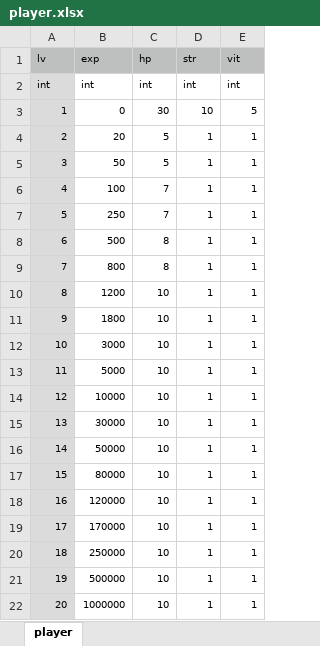
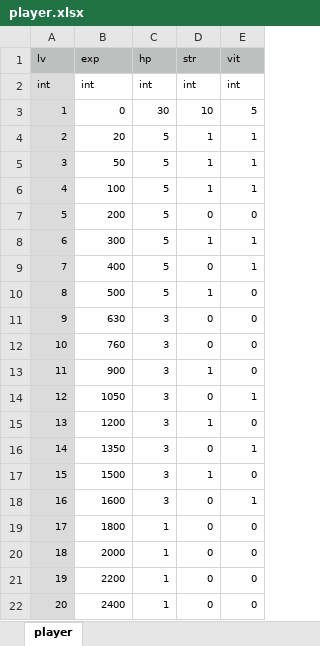
Before and after one commit to syun77/FlixelRL, an Excel workbook: docs/player.xlsx, sheet player, drawn as a sheet; only a part is shown; values as stored, in another font and other column widths than the file's, no borders; the diff covers the shown part only; the diff names each change by its address in the sheet, - before the commit and + after, or states it on an @@ line.

```diff
--- a/docs/player.xlsx (sheet player)
+++ b/docs/player.xlsx (sheet player)
-C6:C7 (hp): 7
+C6:C7 (hp): 5
-B7 (exp): 250
+B7 (exp): 200
-D7 (str): 1
+D7 (str): 0
-E7 (vit): 1
+E7 (vit): 0
-B8 (exp): 500
+B8 (exp): 300
-C8:C9 (hp): 8
+C8:C9 (hp): 5
-B9 (exp): 800
+B9 (exp): 400
-D9 (str): 1
+D9 (str): 0
-B10 (exp): 1200
+B10 (exp): 500
-C10 (hp): 10
+C10 (hp): 5
-E10:E13 (vit): 1
+E10:E13 (vit): 0
-B11 (exp): 1800
+B11 (exp): 630
-C11:C18 (hp): 10
+C11:C18 (hp): 3
-D11:D12 (str): 1
+D11:D12 (str): 0
-B12 (exp): 3000
+B12 (exp): 760
-B13 (exp): 5000
+B13 (exp): 900
-B14 (exp): 10000
+B14 (exp): 1050
-D14 (str): 1
+D14 (str): 0
-B15 (exp): 30000
+B15 (exp): 1200
-E15 (vit): 1
+E15 (vit): 0
-B16 (exp): 50000
+B16 (exp): 1350
-D16 (str): 1
+D16 (str): 0
-B17 (exp): 80000
+B17 (exp): 1500
-E17 (vit): 1
+E17 (vit): 0
-B18 (exp): 120000
+B18 (exp): 1600
-D18:D22 (str): 1
+D18:D22 (str): 0
-B19 (exp): 170000
+B19 (exp): 1800
-C19:C22 (hp): 10
+C19:C22 (hp): 1
-E19:E22 (vit): 1
+E19:E22 (vit): 0
-B20 (exp): 250000
+B20 (exp): 2000
-B21 (exp): 500000
+B21 (exp): 2200
-B22 (exp): 1000000
+B22 (exp): 2400
```
Also changed, not shown: 320 edited cells elsewhere in this sheet, 4 other files.
